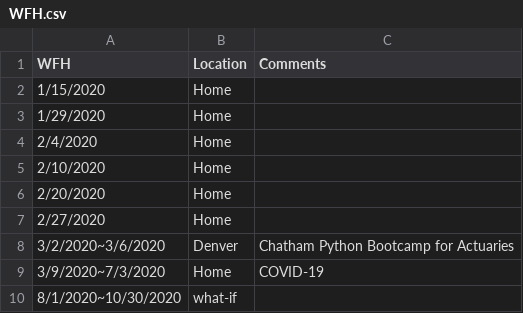
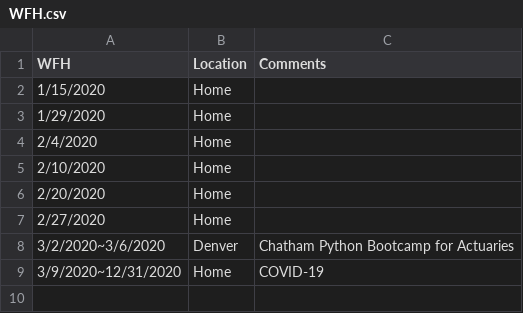
Before and after one commit to LittleBigGene/WFH_Tracker, a CSV file: Data/WFH.csv, drawn as a sheet.

```diff
--- a/Data/WFH.csv
+++ b/Data/WFH.csv
@@ -8,3 +8,2 @@ WFH, Location, Comments
 3/2/2020~3/6/2020, Denver, Chatham Python Bootcamp for Actuaries
-3/9/2020~7/3/2020, Home, COVID-19
-8/1/2020~10/30/2020, what-if
+3/9/2020~12/31/2020, Home, COVID-19
```
Also changed, not shown: 1 other file.
